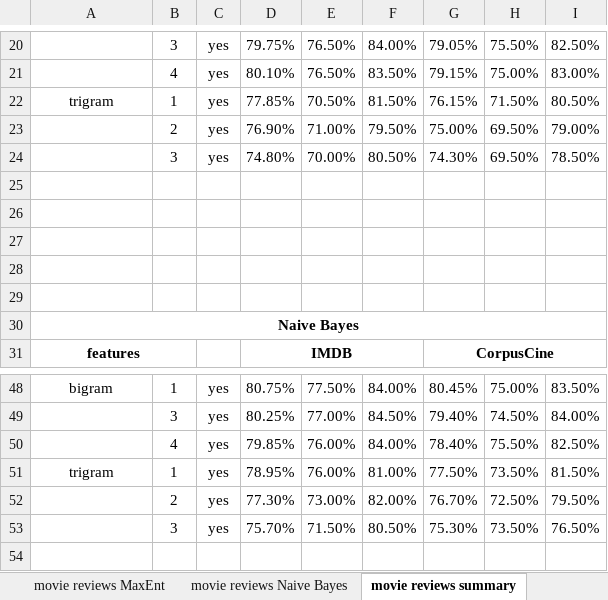
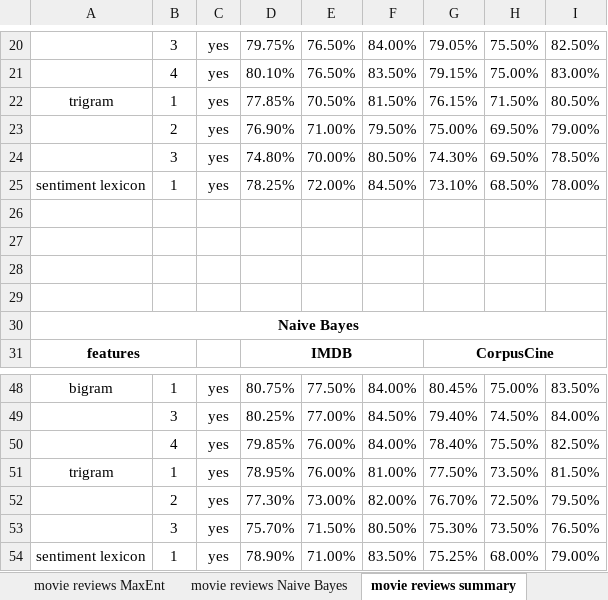
Before and after one commit to amkahn/multilingual-sentiment, an Excel workbook: results_summary.xlsx, sheet movie reviews summary, drawn as a sheet; only a part is shown, gaps mark what is left out; values as stored, in another font and other column widths than the file's, no borders; the diff names each change by its address in the sheet, - before the commit and + after, or states it on an @@ line.

Commit message:
Add results for using sentiment lexicon features with negation tagged text.

```diff
--- a/results_summary.xlsx (sheet movie reviews summary)
+++ b/results_summary.xlsx (sheet movie reviews summary)
-row 25: (empty)
+row 25: sentiment lexicon | 1 | yes | 78.25% | 72.00% | 84.50% | 73.10% | 68.50% | 78.00%
+row 54: sentiment lexicon | 1 | yes | 78.90% | 71.00% | 83.50% | 75.25% | 68.00% | 79.00%
```
